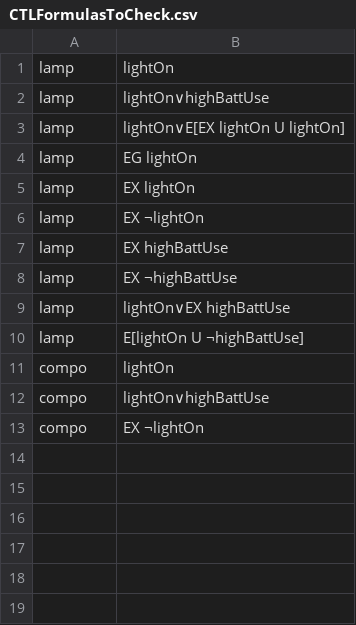
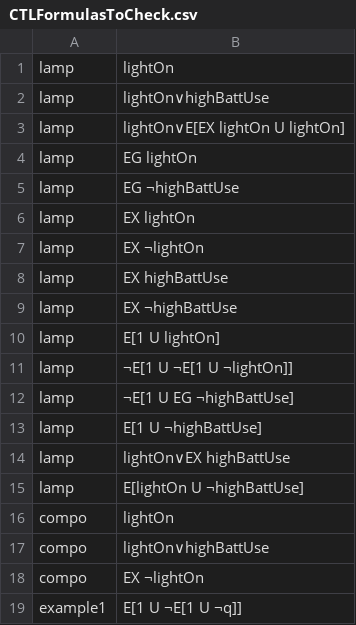
Before and after one commit to marvk/Labelled-Transition-System, a CSV file: example/CTLFormulasToCheck.csv, drawn as a sheet.

Commit message:
Another example

```diff
--- a/example/CTLFormulasToCheck.csv
+++ b/example/CTLFormulasToCheck.csv
@@ -4,2 +4,3 @@ lamp,lightOn∨E[EX lightOn U lightOn]
 lamp,EG lightOn
+lamp,EG ¬highBattUse
 lamp,EX lightOn
@@ -8,2 +9,6 @@ lamp,EX highBattUse
 lamp,EX ¬highBattUse
+lamp,E[1 U lightOn]
+lamp,¬E[1 U ¬E[1 U ¬lightOn]]
+lamp,¬E[1 U EG ¬highBattUse]
+lamp,E[1 U ¬highBattUse]
 lamp,lightOn∨EX highBattUse
@@ -13 +18,2 @@ compo,lightOn∨highBattUse
 compo,EX ¬lightOn
+example1,E[1 U ¬E[1 U ¬q]]
```
Also changed, not shown: 2 other files.
